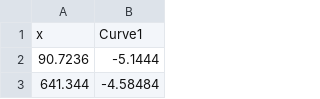
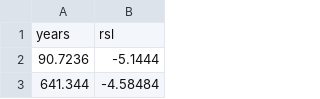
Before and after one commit to andrebelem/pythonverse, a CSV file: datasets/RSL_Correa1996CURVE.csv (was datasets/Correa1996CURVE.csv), drawn as a sheet; only a part is shown.

Commit message:
Update and rename Correa1996CURVE.csv to RSL_Correa1996CURVE.csv

```diff
--- a/datasets/Correa1996CURVE.csv
+++ b/datasets/RSL_Correa1996CURVE.csv
@@ -1,2 +1,2 @@
-x,Curve1
+years,rsl
 90.7236,-5.1444
```
